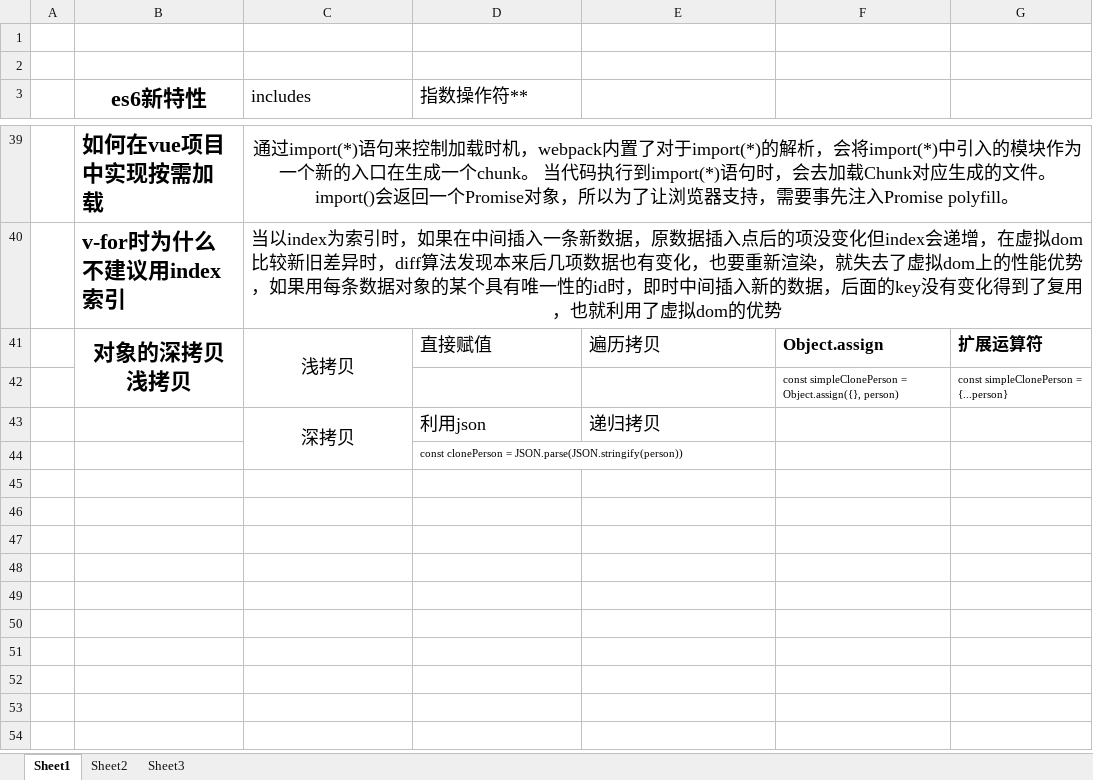
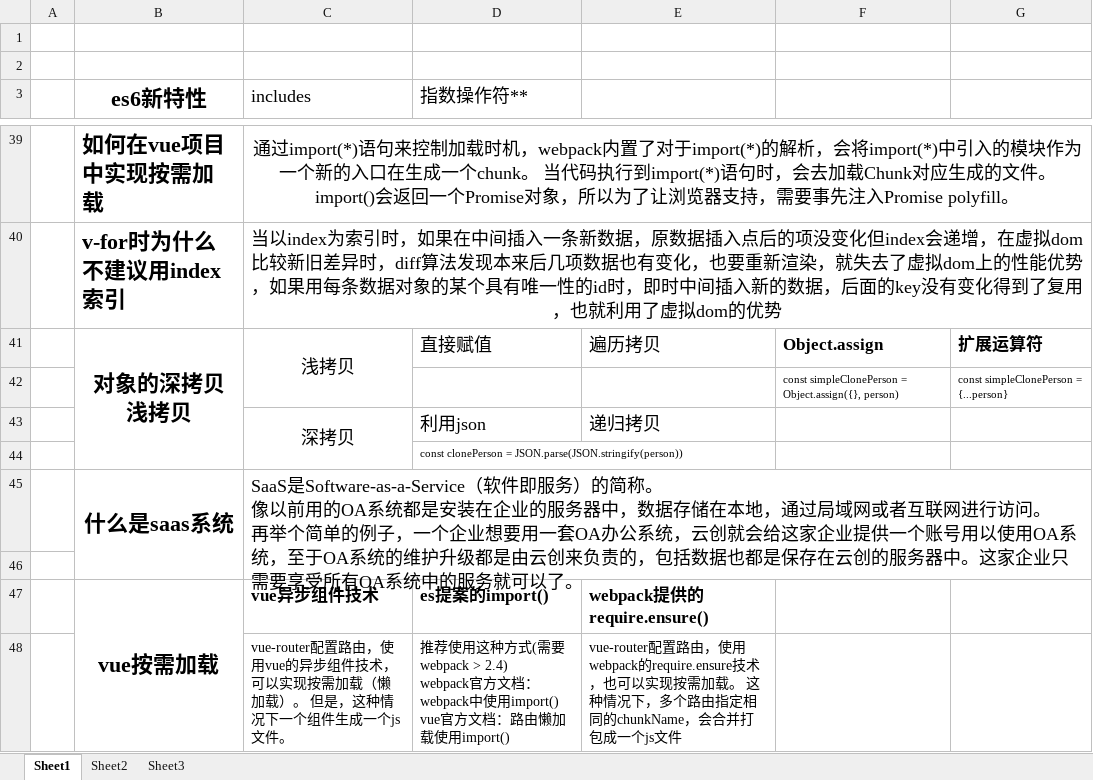
Before and after one commit to kb2412/resource, an Excel workbook: js-list.xlsx, sheet Sheet1, drawn as a sheet; only a part is shown, gaps mark what is left out; values as stored, in another font and other column widths than the file's, no borders; charts and pictures not drawn; removed rows and columns are numbered as before the commit, all else as after; ↵ is a line break in a cell; the diff names each change by its address in the sheet, - before the commit and + after, or states it on an @@ line.

Commit message:
saas

```diff
--- a/js-list.xlsx (sheet Sheet1)
+++ b/js-list.xlsx (sheet Sheet1)
-B41:B42 merged
+B41:B44 merged
+row 45:  | 什么是saas系统 | SaaS是Software-as-a-Service（软件即服务）的简称。 ↵ 像以前用的OA系统都是安装在企业的服务器中，数据存储在本地，通过局域网或者互联网进行访问。 ↵ 再举个简单的例子，一个企业想要用一套OA办公系统，云创就会给这家企业提供一个账号用以使用OA系统，至于OA系统的维护升级都是由云创来负责的，包括数据也都是保存在云创的服务器中。这家企业只需要享受所有OA系统中的服务就可以了。
+row 46: (empty)
+row 47:  | vue按需加载 | vue异步组件技术 | es提案的import() | webpack提供的require.ensure()
+row 48:  |  | vue-router配置路由，使用vue的异步组件技术，可以实现按需加载（懒加载）。 但是，这种情况下一个组件生成一个js文件。 | 推荐使用这种方式(需要webpack > 2.4) ↵ webpack官方文档：webpack中使用import() vue官方文档：路由懒加载使用import() | vue-router配置路由，使用webpack的require.ensure技术，也可以实现按需加载。 这种情况下，多个路由指定相同的chunkName，会合并打包成一个js文件
```
